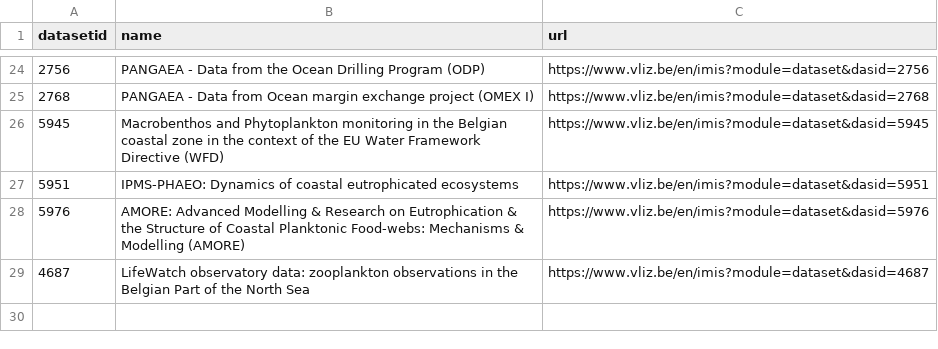
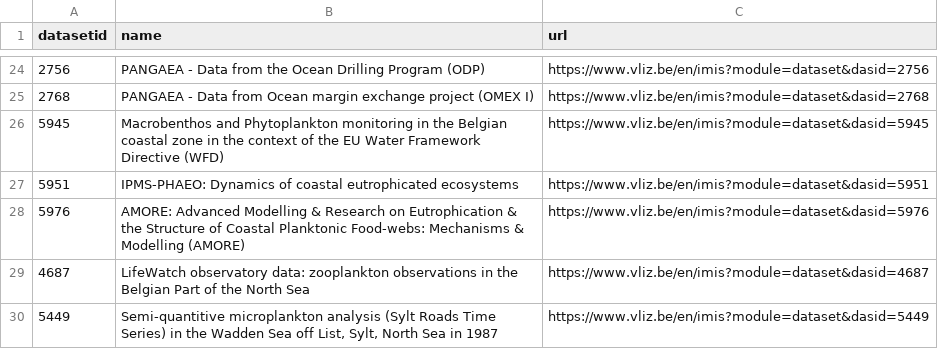
Before and after one commit to EMODnet/EMODnet-Biology-Phytoplankton-Greater-NorthSea, a CSV file: data/derived_data/allDatasets.csv, drawn as a sheet; only a part is shown, gaps mark what is left out; the diff names each change by its address in the sheet, - before the commit and + after, or states it on an @@ line.

Commit message:
added extra loop to fetch Sylt-Romo data

```diff
--- a/data/derived_data/allDatasets.csv
+++ b/data/derived_data/allDatasets.csv
+row 30: 5449 | Semi-quantitive microplankton analysis (Sylt Roads Time Series) in the Wadden Sea off List, Sylt, North Sea in 1987 | https://www.vliz.be/en/imis?module=dataset&dasid=5449
```
Also changed, not shown: 2 other files.
